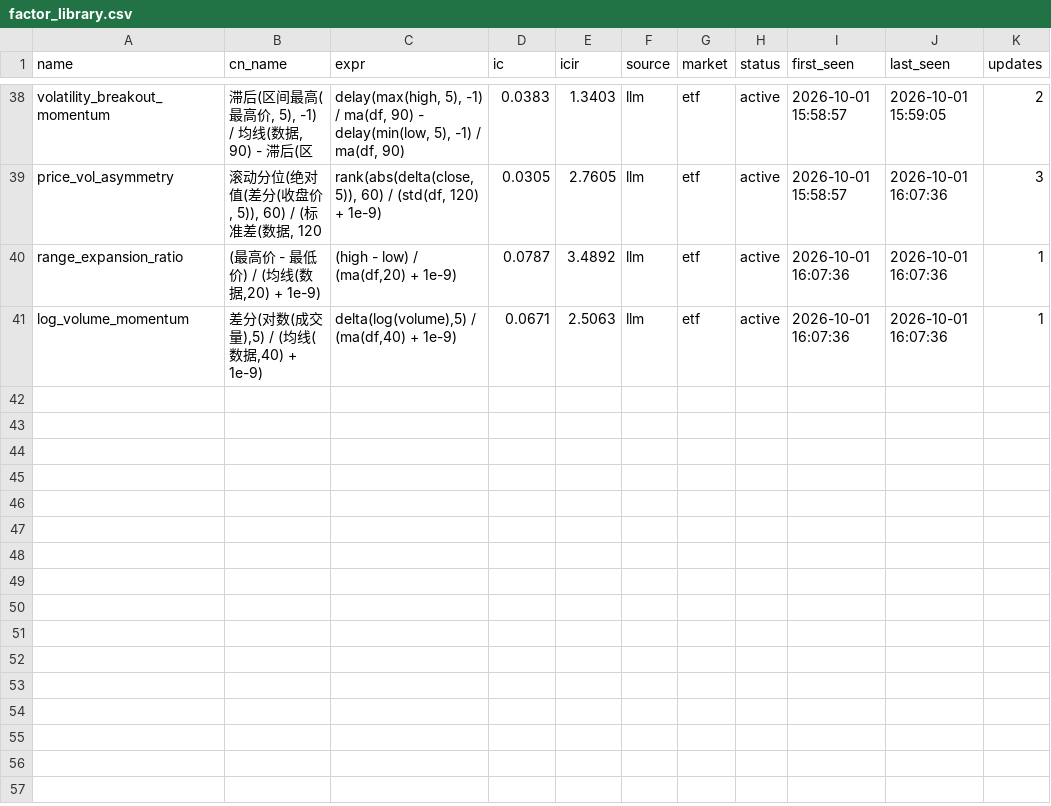
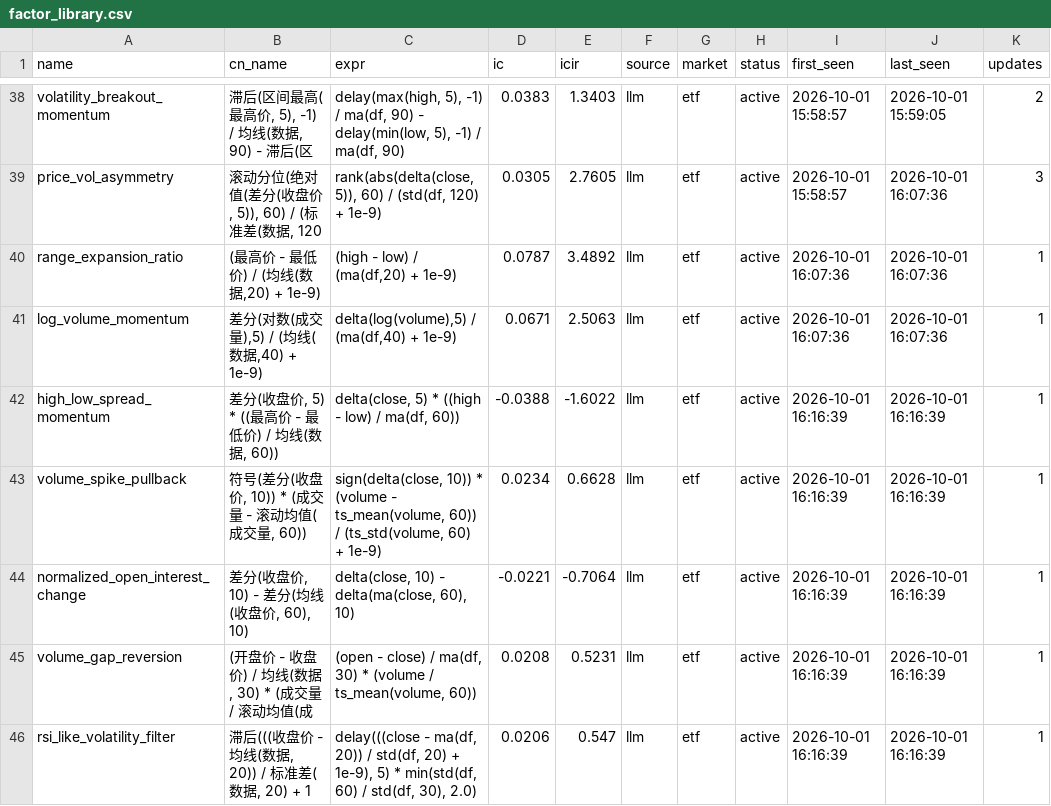
Before and after one commit to huoshuxiao/ai.shensuan, a CSV file: etf/v1/data/library/factor_library.csv, drawn as a sheet; only a part is shown, gaps mark what is left out; the diff names each change by its address in the sheet, - before the commit and + after, or states it on an @@ line.

Commit message:
[factor-lib] 因子库更新: 45 总 / 45 活跃

```diff
--- a/etf/v1/data/library/factor_library.csv
+++ b/etf/v1/data/library/factor_library.csv
+row 42: high_low_spread_momentum | 差分(收盘价, 5) * ((最高价 - 最低价) / 均线(数据, 60)) | delta(close, 5) * ((high - low) / ma(df, 60)) | -0.0388 | -1.6022 | llm | etf | active | 2026-10-01 16:16:39 | 2026-10-01 16:16:39 | 1
+row 43: volume_spike_pullback | 符号(差分(收盘价, 10)) * (成交量 - 滚动均值(成交量, 60)) | sign(delta(close, 10)) * (volume - ts_mean(volume, 60)) / (ts_std(volume, 60) + 1e-9) | 0.0234 | 0.6628 | llm | etf | active | 2026-10-01 16:16:39 | 2026-10-01 16:16:39 | 1
+row 44: normalized_open_interest_change | 差分(收盘价, 10) - 差分(均线(收盘价, 60), 10) | delta(close, 10) - delta(ma(close, 60), 10) | -0.0221 | -0.7064 | llm | etf | active | 2026-10-01 16:16:39 | 2026-10-01 16:16:39 | 1
+row 45: volume_gap_reversion | (开盘价 - 收盘价) / 均线(数据, 30) * (成交量 / 滚动均值(成 | (open - close) / ma(df, 30) * (volume / ts_mean(volume, 60)) | 0.0208 | 0.5231 | llm | etf | active | 2026-10-01 16:16:39 | 2026-10-01 16:16:39 | 1
+row 46: rsi_like_volatility_filter | 滞后(((收盘价 - 均线(数据, 20)) / 标准差(数据, 20) + 1 | delay(((close - ma(df, 20)) / std(df, 20) + 1e-9), 5) * min(std(df, 60) / std(df, 30), 2.0) | 0.0206 | 0.547 | llm | etf | active | 2026-10-01 16:16:39 | 2026-10-01 16:16:39 | 1
```
Also changed, not shown: 2 other files.
